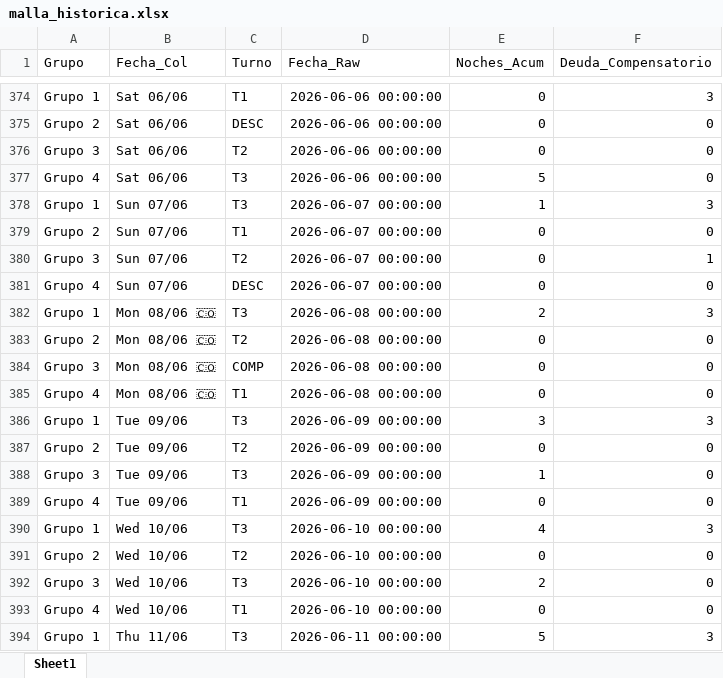
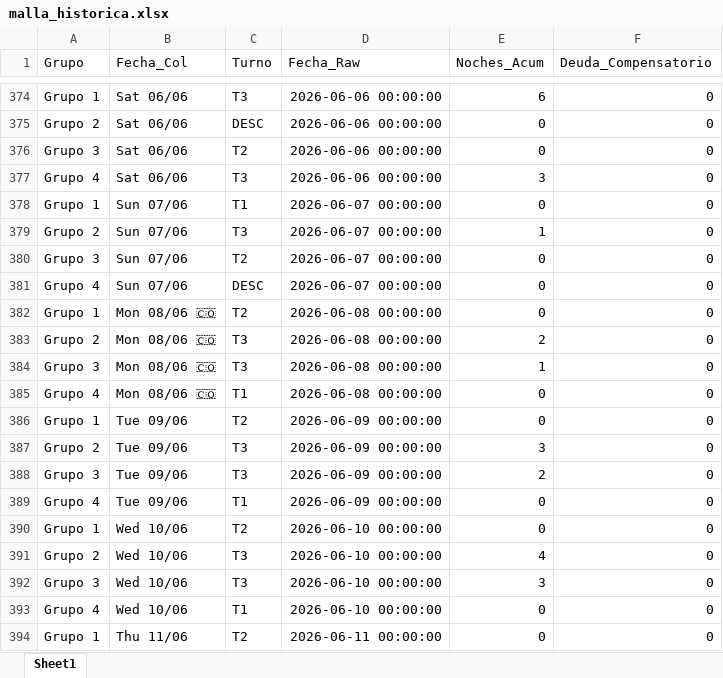
Before and after one commit to RichGuep/MovilGo, an Excel workbook: malla_historica.xlsx, sheet Sheet1, drawn as a sheet; only a part is shown, gaps mark what is left out; values as stored, in another font and other column widths than the file's, no borders; the diff covers the shown part only; the diff names each change by its address in the sheet, - before the commit and + after, or states it on an @@ line.

```diff
--- a/malla_historica.xlsx (sheet Sheet1)
+++ b/malla_historica.xlsx (sheet Sheet1)
-C374 (Turno): T1
+C374 (Turno): T3
-E374 (Noches_Acum): 0
+E374 (Noches_Acum): 6
-F374 (Deuda_Compensatorio): 3
+F374 (Deuda_Compensatorio): 0
-E377 (Noches_Acum): 5
+E377 (Noches_Acum): 3
-C378 (Turno): T3
+C378 (Turno): T1
-E378 (Noches_Acum): 1
+E378 (Noches_Acum): 0
-F378 (Deuda_Compensatorio): 3
+F378 (Deuda_Compensatorio): 0
-C379 (Turno): T1
+C379 (Turno): T3
-E379 (Noches_Acum): 0
+E379 (Noches_Acum): 1
-F380 (Deuda_Compensatorio): 1
+F380 (Deuda_Compensatorio): 0
-C382 (Turno): T3
+C382 (Turno): T2
-E382 (Noches_Acum): 2
+E382 (Noches_Acum): 0
-F382 (Deuda_Compensatorio): 3
+F382 (Deuda_Compensatorio): 0
-C383 (Turno): T2
+C383 (Turno): T3
-E383 (Noches_Acum): 0
+E383 (Noches_Acum): 2
-C384 (Turno): COMP
+C384 (Turno): T3
-E384 (Noches_Acum): 0
+E384 (Noches_Acum): 1
-C386 (Turno): T3
+C386 (Turno): T2
-E386 (Noches_Acum): 3
+E386 (Noches_Acum): 0
-F386 (Deuda_Compensatorio): 3
+F386 (Deuda_Compensatorio): 0
-C387 (Turno): T2
+C387 (Turno): T3
-E387 (Noches_Acum): 0
+E387 (Noches_Acum): 3
-E388 (Noches_Acum): 1
+E388 (Noches_Acum): 2
-C390 (Turno): T3
+C390 (Turno): T2
-E390 (Noches_Acum): 4
+E390 (Noches_Acum): 0
-F390 (Deuda_Compensatorio): 3
+F390 (Deuda_Compensatorio): 0
-C391 (Turno): T2
+C391 (Turno): T3
-E391 (Noches_Acum): 0
+E391 (Noches_Acum): 4
-E392 (Noches_Acum): 2
+E392 (Noches_Acum): 3
-C394 (Turno): T3
+C394 (Turno): T2
-E394 (Noches_Acum): 5
+E394 (Noches_Acum): 0
-F394 (Deuda_Compensatorio): 3
+F394 (Deuda_Compensatorio): 0
```
Also changed, not shown: 157 edited cells elsewhere in this sheet.
